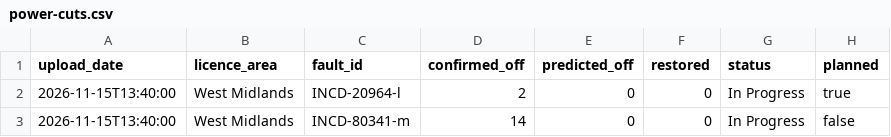
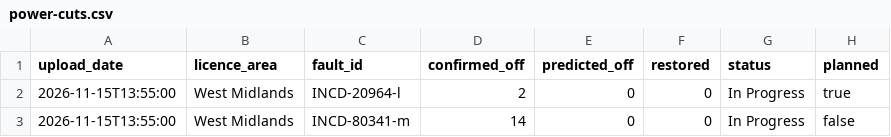
Before and after one commit to thechelsuk/uk.cheltenham-od.raw, a CSV file: sources/nged-power-cuts/power-cuts.csv, drawn as a sheet; only a part is shown; the diff names each change by its address in the sheet, - before the commit and + after, or states it on an @@ line.

```diff
--- a/sources/nged-power-cuts/power-cuts.csv
+++ b/sources/nged-power-cuts/power-cuts.csv
-A2:A3 (upload_date): 2026-11-15T13:40:00
+A2:A3 (upload_date): 2026-11-15T13:55:00
```
Also changed, not shown: 2 other files.
